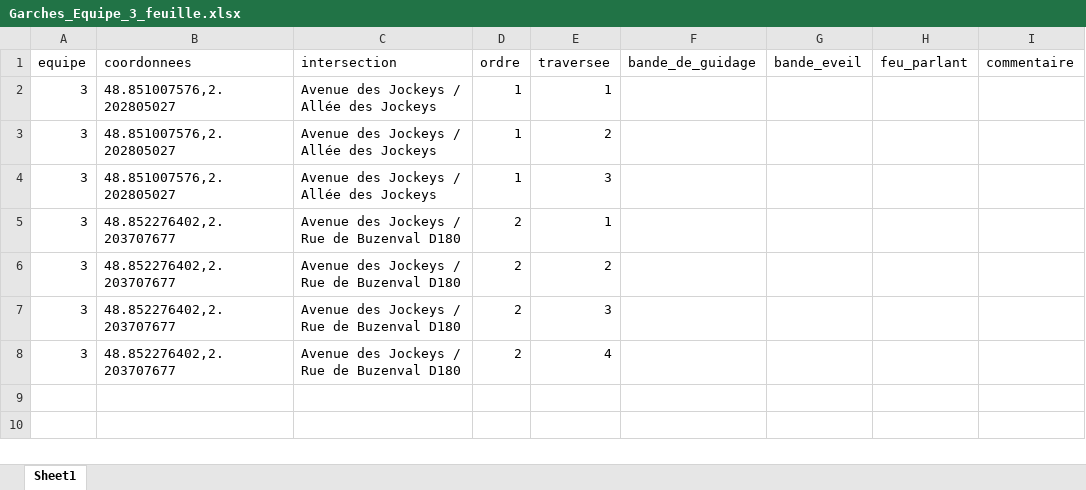
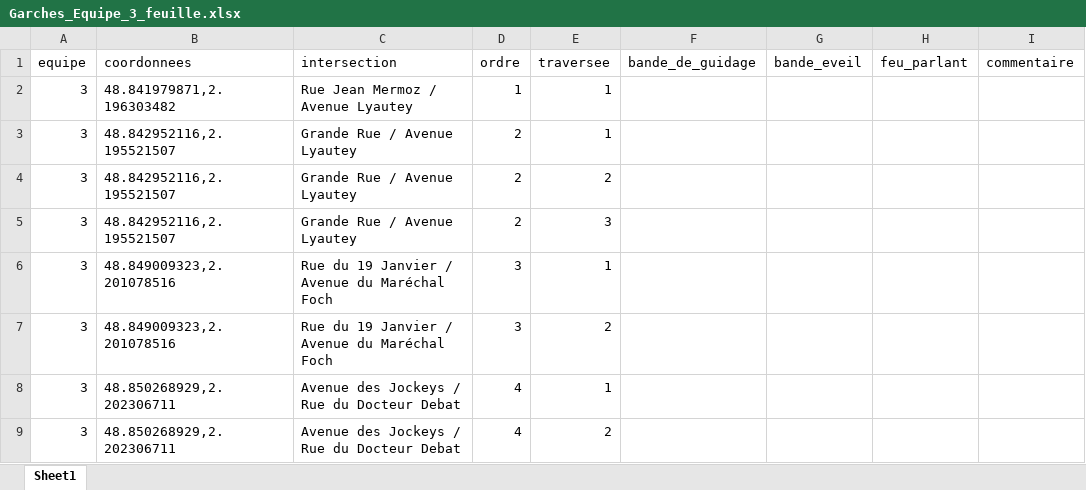
Before and after one commit to Rayane-stud/Prototype_Appli_DefisAccess, an Excel workbook: data/output/Garches_Equipe_3_feuille.xlsx, sheet Sheet1, drawn as a sheet; values as stored, in another font and other column widths than the file's, no borders; removed rows and columns are numbered as before the commit, all else as after; the diff names each change by its address in the sheet, - before the commit and + after, or states it on an @@ line.

```diff
--- a/data/output/Garches_Equipe_3_feuille.xlsx (sheet Sheet1)
+++ b/data/output/Garches_Equipe_3_feuille.xlsx (sheet Sheet1)
-B2 (coordonnees): 48.851007576,2.202805027
+B2 (coordonnees): 48.841979871,2.196303482
-C2 (intersection): Avenue des Jockeys / Allée des Jockeys
+C2 (intersection): Rue Jean Mermoz / Avenue Lyautey
-row 3: 3 | 48.851007576,2.202805027 | Avenue des Jockeys / Allée des Jockeys | 1 | 2
-row 4: 3 | 48.851007576,2.202805027 | Avenue des Jockeys / Allée des Jockeys | 1 | 3
-B3:B5 (coordonnees): 48.852276402,2.203707677
+B3:B5 (coordonnees): 48.842952116,2.195521507
-C3:C5 (intersection): Avenue des Jockeys / Rue de Buzenval D180
+C3:C5 (intersection): Grande Rue / Avenue Lyautey
+row 6: 3 | 48.849009323,2.201078516 | Rue du 19 Janvier / Avenue du Maréchal Foch | 3 | 1
+row 7: 3 | 48.849009323,2.201078516 | Rue du 19 Janvier / Avenue du Maréchal Foch | 3 | 2
-B8 (coordonnees): 48.852276402,2.203707677
+B8 (coordonnees): 48.850268929,2.202306711
-C8 (intersection): Avenue des Jockeys / Rue de Buzenval D180
+C8 (intersection): Avenue des Jockeys / Rue du Docteur Debat
-D8 (ordre): 2
+D8 (ordre): 4
-E8 (traversee): 4
+E8 (traversee): 1
+row 9: 3 | 48.850268929,2.202306711 | Avenue des Jockeys / Rue du Docteur Debat | 4 | 2
```
Also changed, not shown: data/output/Garches_Equipe_1_feuille.xlsx, data/output/Garches_Equipe_2_feuille.xlsx, 8 other files.
